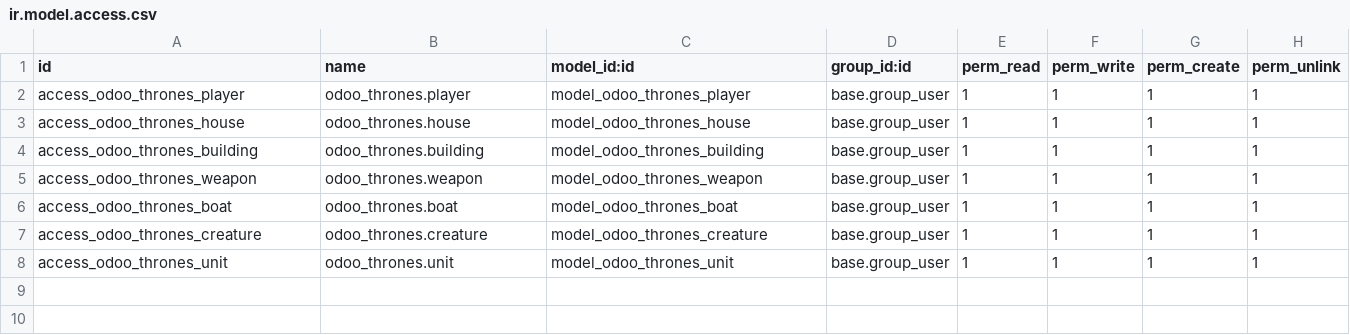
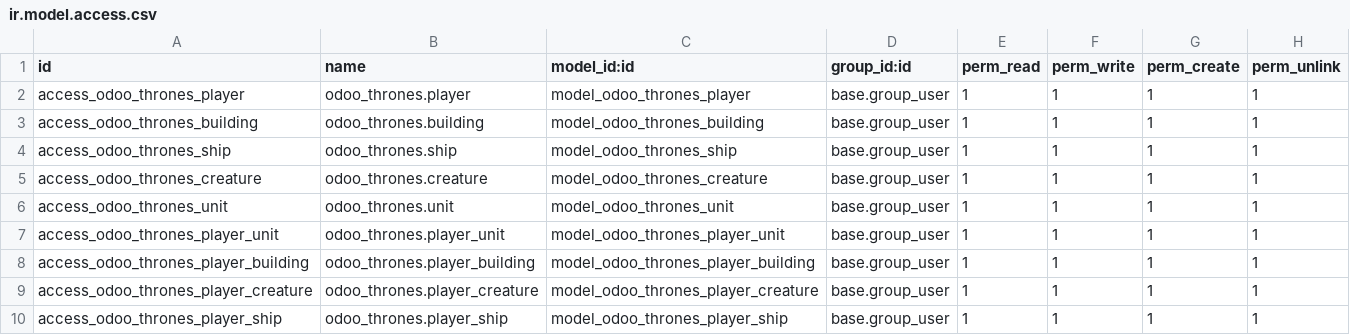
Before and after one commit to muvbit/odoo_thrones, a CSV file: security/ir.model.access.csv, drawn as a sheet.

```diff
--- a/security/ir.model.access.csv
+++ b/security/ir.model.access.csv
@@ -2,7 +2,9 @@ id,name,model_id:id,group_id:id,perm_read,perm_write,perm_create,perm_unlink
 access_odoo_thrones_player,odoo_thrones.player,model_odoo_thrones_player,base.group_user,1,1,1,1
-access_odoo_thrones_house,odoo_thrones.house,model_odoo_thrones_house,base.group_user,1,1,1,1
 access_odoo_thrones_building,odoo_thrones.building,model_odoo_thrones_building,base.group_user,1,1,1,1
-access_odoo_thrones_weapon,odoo_thrones.weapon,model_odoo_thrones_weapon,base.group_user,1,1,1,1
-access_odoo_thrones_boat,odoo_thrones.boat,model_odoo_thrones_boat,base.group_user,1,1,1,1
+access_odoo_thrones_ship,odoo_thrones.ship,model_odoo_thrones_ship,base.group_user,1,1,1,1
 access_odoo_thrones_creature,odoo_thrones.creature,model_odoo_thrones_creature,base.group_user,1,1,1,1
 access_odoo_thrones_unit,odoo_thrones.unit,model_odoo_thrones_unit,base.group_user,1,1,1,1
+access_odoo_thrones_player_unit,odoo_thrones.player_unit,model_odoo_thrones_player_unit,base.group_user,1,1,1,1
+access_odoo_thrones_player_building,odoo_thrones.player_building,model_odoo_thrones_player_building,base.group_user,1,1,1,1
+access_odoo_thrones_player_creature,odoo_thrones.player_creature,model_odoo_thrones_player_creature,base.group_user,1,1,1,1
+access_odoo_thrones_player_ship,odoo_thrones.player_ship,model_odoo_thrones_player_ship,base.group_user,1,1,1,1
```
Also changed, not shown: 12 other files.
